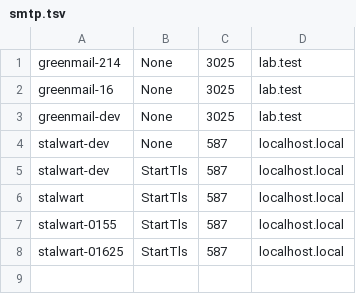
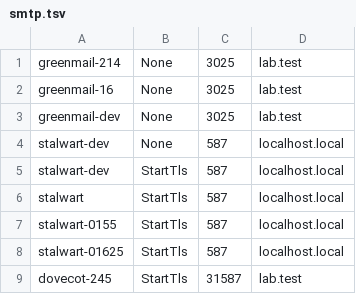
Before and after one commit to davidelang/liveimap, a TSV file: tools/test-servers/smtp.tsv, drawn as a sheet.

Commit message:
SMTP: AUTH EXTERNAL (sent directly, empty authzid) when a client certificate went out on TLS; lab: Dovecot submission via submission-proxy.py with a local relay sink

```diff
--- a/tools/test-servers/smtp.tsv
+++ b/tools/test-servers/smtp.tsv
@@ -8 +8,2 @@ stalwart-0155	StartTls	587	localhost.local
 stalwart-01625	StartTls	587	localhost.local
+dovecot-245	StartTls	31587	lab.test
```
Also changed, not shown: 4 other files.
